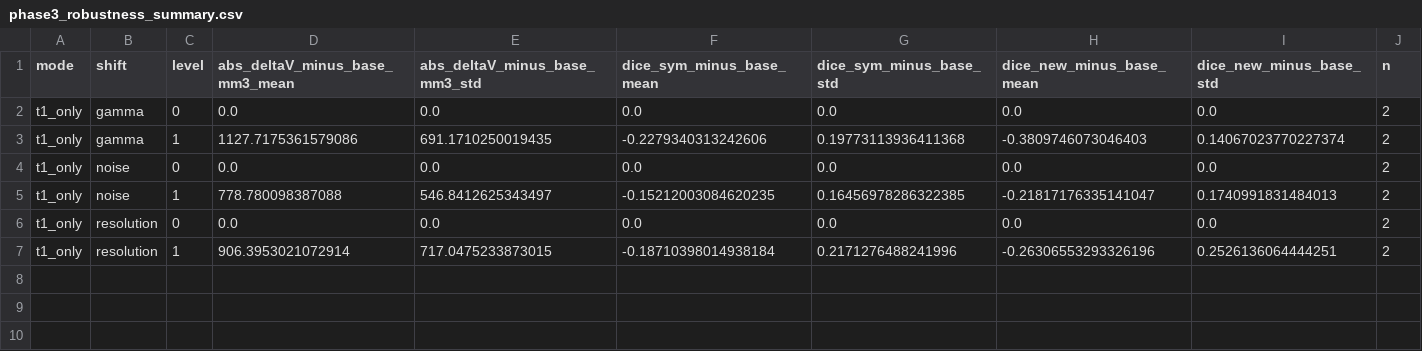
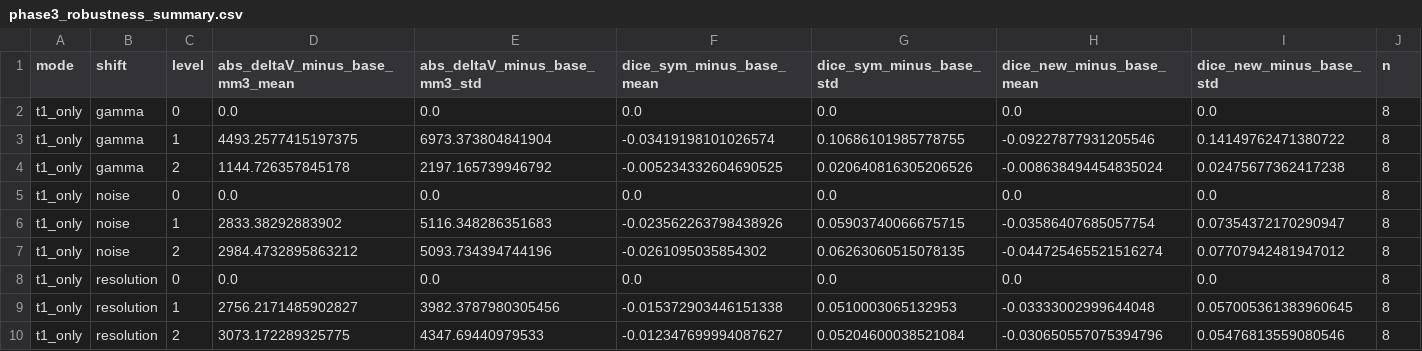
Before and after one commit to youzi-forge/ms-lam, a CSV file: results/tables/phase3_robustness_summary.csv, drawn as a sheet.

Commit message:
update docs for phase 3 robustness run on selected patients

```diff
--- a/results/tables/phase3_robustness_summary.csv
+++ b/results/tables/phase3_robustness_summary.csv
@@ -1,7 +1,10 @@
 mode,shift,level,abs_deltaV_minus_base_mm3_mean,abs_deltaV_minus_base_mm3_std,dice_sym_minus_base_mean,dice_sym_minus_base_std,dice_new_minus_base_mean,dice_new_minus_base_std,n
-t1_only,gamma,0,0.0,0.0,0.0,0.0,0.0,0.0,2
-t1_only,gamma,1,1127.7175361579086,691.1710250019435,-0.2279340313242606,0.19773113936411368,-0.3809746073046403,0.14067023770227374,2
-t1_only,noise,0,0.0,0.0,0.0,0.0,0.0,0.0,2
-t1_only,noise,1,778.780098387088,546.8412625343497,-0.15212003084620235,0.16456978286322385,-0.21817176335141047,0.1740991831484013,2
-t1_only,resolution,0,0.0,0.0,0.0,0.0,0.0,0.0,2
-t1_only,resolution,1,906.3953021072914,717.0475233873015,-0.18710398014938184,0.2171276488241996,-0.26306553293326196,0.2526136064444251,2
+t1_only,gamma,0,0.0,0.0,0.0,0.0,0.0,0.0,8
+t1_only,gamma,1,4493.2577415197375,6973.373804841904,-0.03419198101026574,0.10686101985778755,-0.09227877931205546,0.14149762471380722,8
+t1_only,gamma,2,1144.726357845178,2197.165739946792,-0.005234332604690525,0.020640816305206526,-0.008638494454835024,0.02475677362417238,8
+t1_only,noise,0,0.0,0.0,0.0,0.0,0.0,0.0,8
+t1_only,noise,1,2833.38292883902,5116.348286351683,-0.023562263798438926,0.05903740066675715,-0.03586407685057754,0.07354372170290947,8
+t1_only,noise,2,2984.4732895863212,5093.734394744196,-0.0261095035854302,0.06263060515078135,-0.044725465521516274,0.07707942481947012,8
+t1_only,resolution,0,0.0,0.0,0.0,0.0,0.0,0.0,8
+t1_only,resolution,1,2756.2171485902827,3982.3787980305456,-0.015372903446151338,0.0510003065132953,-0.03333002999644048,0.057005361383960645,8
+t1_only,resolution,2,3073.172289325775,4347.69440979533,-0.012347699994087627,0.05204600038521084,-0.030650557075394796,0.05476813559080546,8
```
Also changed, not shown: 10 other files.
